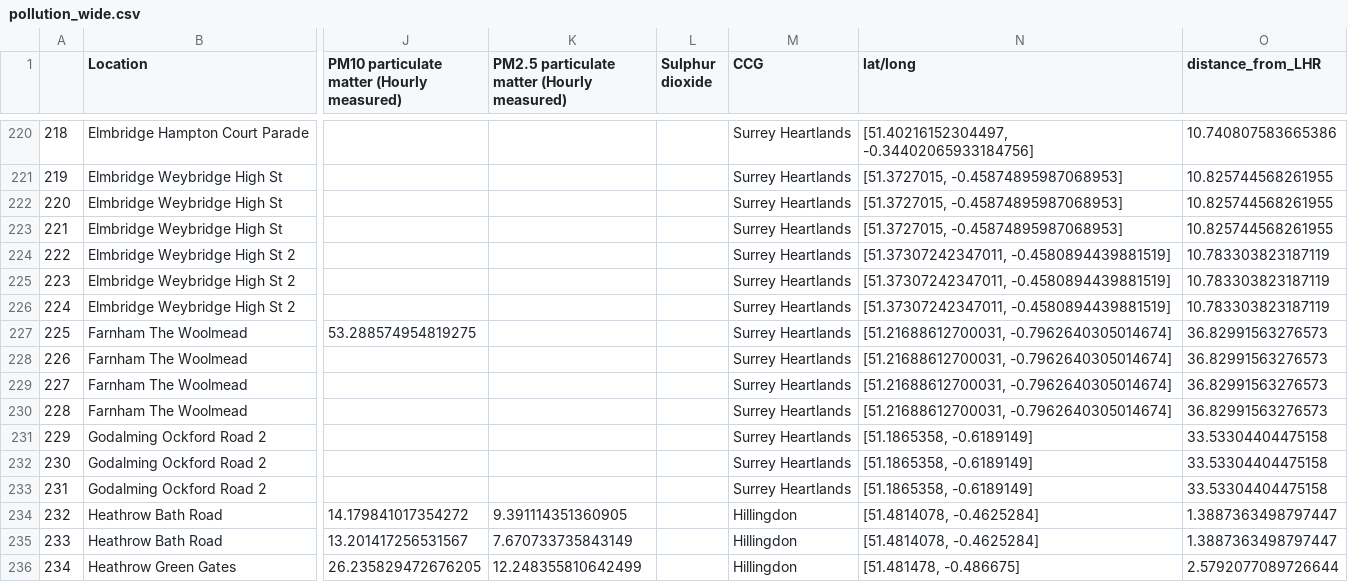
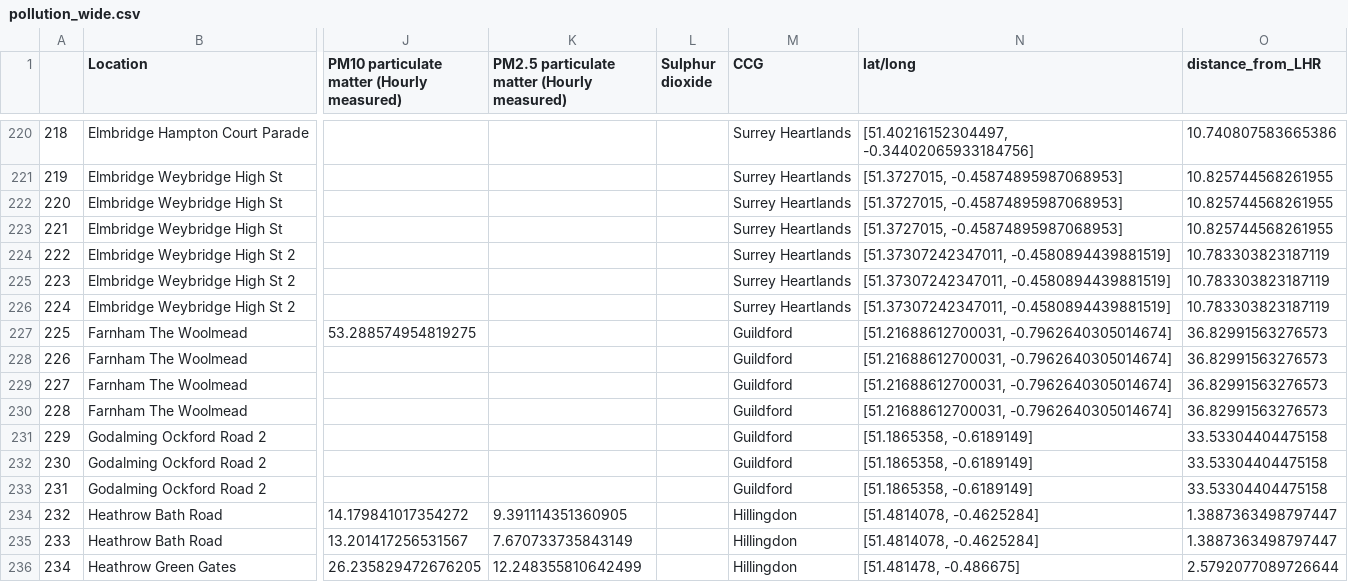
Before and after one commit to carladaza/Heathrow_Air_Pollution, a CSV file: data_final/pollution_wide.csv, drawn as a sheet; only a part is shown, gaps mark what is left out; the diff names each change by its address in the sheet, - before the commit and + after, or states it on an @@ line.

```diff
--- a/data_final/pollution_wide.csv
+++ b/data_final/pollution_wide.csv
-M227:M233 (CCG): Surrey Heartlands
+M227:M233 (CCG): Guildford
```
Also changed, not shown: data_final/pollution.csv, pollution_data/complete_pollution.csv, 1 other file.
